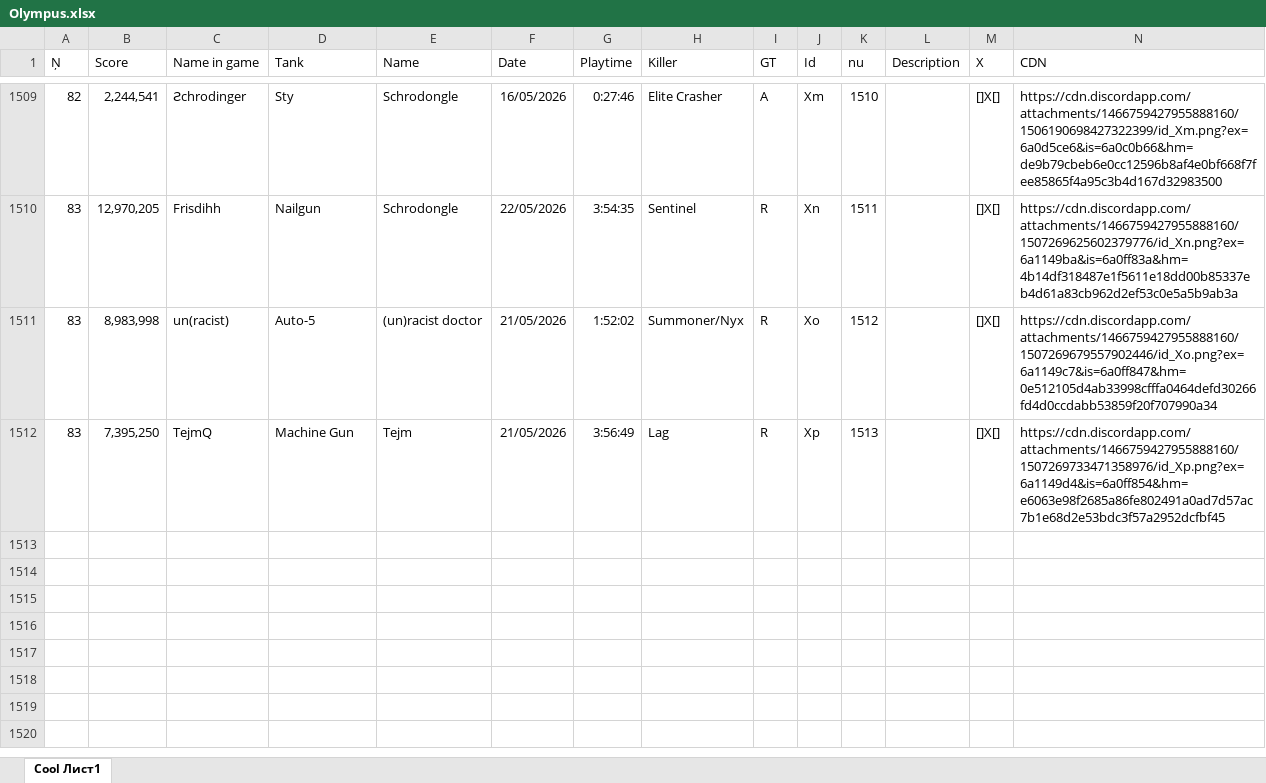
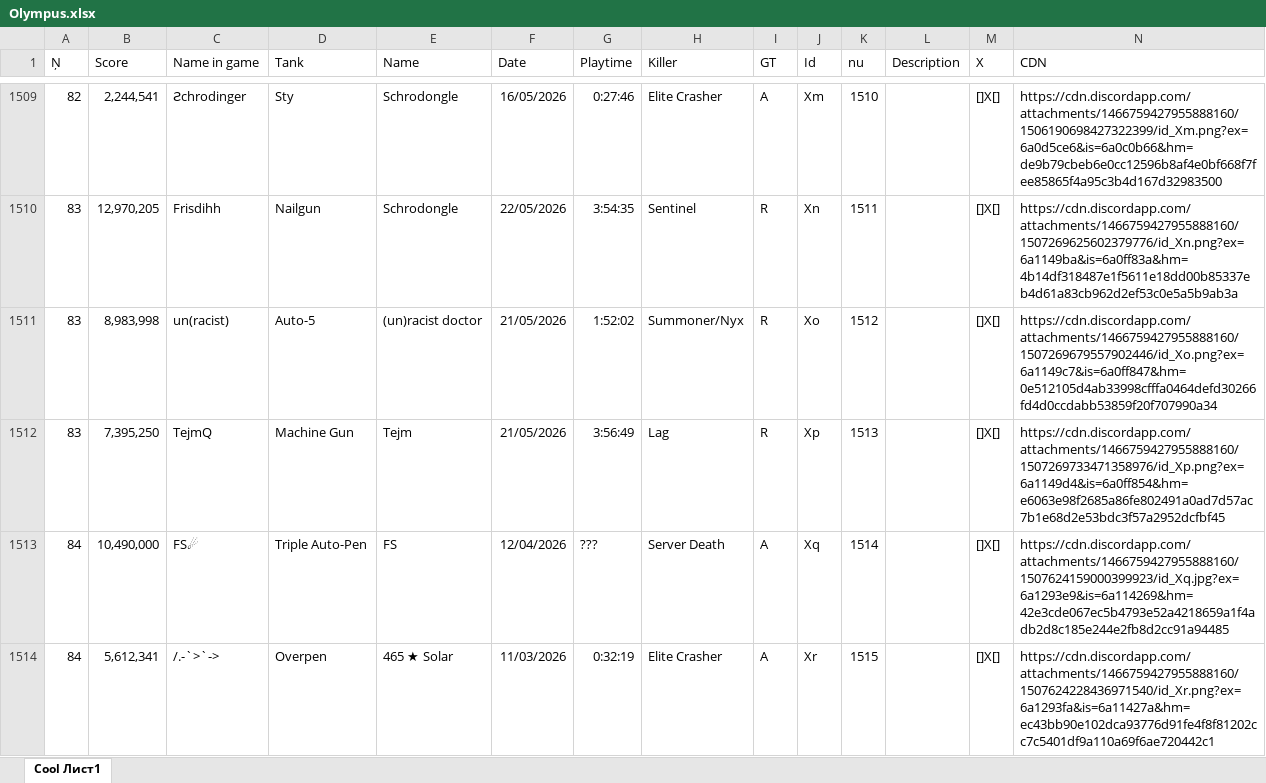
Before and after one commit to Tejmq/OlympusBot, an Excel workbook: data/Olympus.xlsx, sheet Cool Лист1, drawn as a sheet; only a part is shown, gaps mark what is left out; values as stored, in another font and other column widths than the file's, no borders; the diff names each change by its address in the sheet, - before the commit and + after, or states it on an @@ line.

Commit message:
Add files via upload

```diff
--- a/data/Olympus.xlsx (sheet Cool Лист1)
+++ b/data/Olympus.xlsx (sheet Cool Лист1)
+row 1513: 84 | 10,490,000 | FS☄ | Triple Auto-Pen | FS | 12/04/2026 | ??? | Server Death | A | Xq | 1514 |  | []X[] | https://cdn.discordapp.com/attachments/1466759427955888160/1507624159000399923/id_Xq.jpg?ex=6a1293e9&is=6a114269&hm=42e3cde067ec5b4793e52a4218659a1f4adb2d8c185e244e2fb8d2cc91a94485
+row 1514: 84 | 5,612,341 | /.-`>`-> | Overpen | 465 ★ Solar | 11/03/2026 | 0:32:19 | Elite Crasher | A | Xr | 1515 |  | []X[] | https://cdn.discordapp.com/attachments/1466759427955888160/1507624228436971540/id_Xr.png?ex=6a1293fa&is=6a11427a&hm=ec43bb90e102dca93776d91fe4f8f81202cc7c5401df9a110a69f6ae720442c1
```
